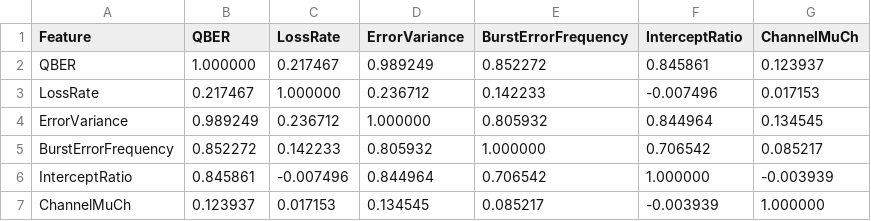
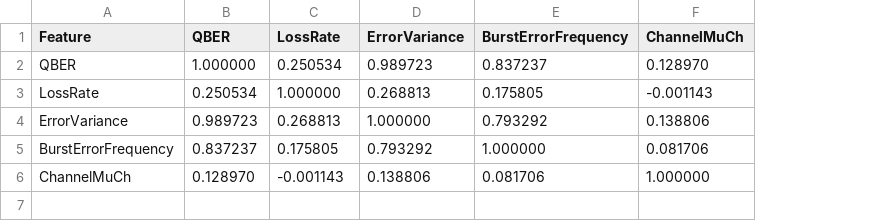
Before and after one commit to Kushalava917/Major, a CSV file: bb84_qkd_ml/data/plots/feature_correlation.csv, drawn as a sheet; removed rows and columns are numbered as before the commit, all else as after; the diff names each change by its address in the sheet, - before the commit and + after, or states it on an @@ line.

```diff
--- a/bb84_qkd_ml/data/plots/feature_correlation.csv
+++ b/bb84_qkd_ml/data/plots/feature_correlation.csv
-column F (InterceptRatio), rows 2-5: 0.845861 | -0.007496 | 0.844964 | 0.706542; row 7: -0.003939
-C2 (LossRate): 0.217467
+C2 (LossRate): 0.250534
-D2 (ErrorVariance): 0.989249
+D2 (ErrorVariance): 0.989723
-E2 (BurstErrorFrequency): 0.852272
+E2 (BurstErrorFrequency): 0.837237
-F2 (ChannelMuCh): 0.123937
+F2 (ChannelMuCh): 0.128970
-B3 (QBER): 0.217467
+B3 (QBER): 0.250534
-D3 (ErrorVariance): 0.236712
+D3 (ErrorVariance): 0.268813
-E3 (BurstErrorFrequency): 0.142233
+E3 (BurstErrorFrequency): 0.175805
-F3 (ChannelMuCh): 0.017153
+F3 (ChannelMuCh): -0.001143
-B4 (QBER): 0.989249
+B4 (QBER): 0.989723
-C4 (LossRate): 0.236712
+C4 (LossRate): 0.268813
-E4 (BurstErrorFrequency): 0.805932
+E4 (BurstErrorFrequency): 0.793292
-F4 (ChannelMuCh): 0.134545
+F4 (ChannelMuCh): 0.138806
-B5 (QBER): 0.852272
+B5 (QBER): 0.837237
-C5 (LossRate): 0.142233
+C5 (LossRate): 0.175805
-D5 (ErrorVariance): 0.805932
+D5 (ErrorVariance): 0.793292
-F5 (ChannelMuCh): 0.085217
+F5 (ChannelMuCh): 0.081706
-row 6: InterceptRatio | 0.845861 | -0.007496 | 0.844964 | 0.706542 | 1.000000 | -0.003939
-B6 (QBER): 0.123937
+B6 (QBER): 0.128970
-C6 (LossRate): 0.017153
+C6 (LossRate): -0.001143
-D6 (ErrorVariance): 0.134545
+D6 (ErrorVariance): 0.138806
-E6 (BurstErrorFrequency): 0.085217
+E6 (BurstErrorFrequency): 0.081706
```
Also changed, not shown: bb84_qkd_ml/data/plots/feature_summary.csv, 10 other files.
